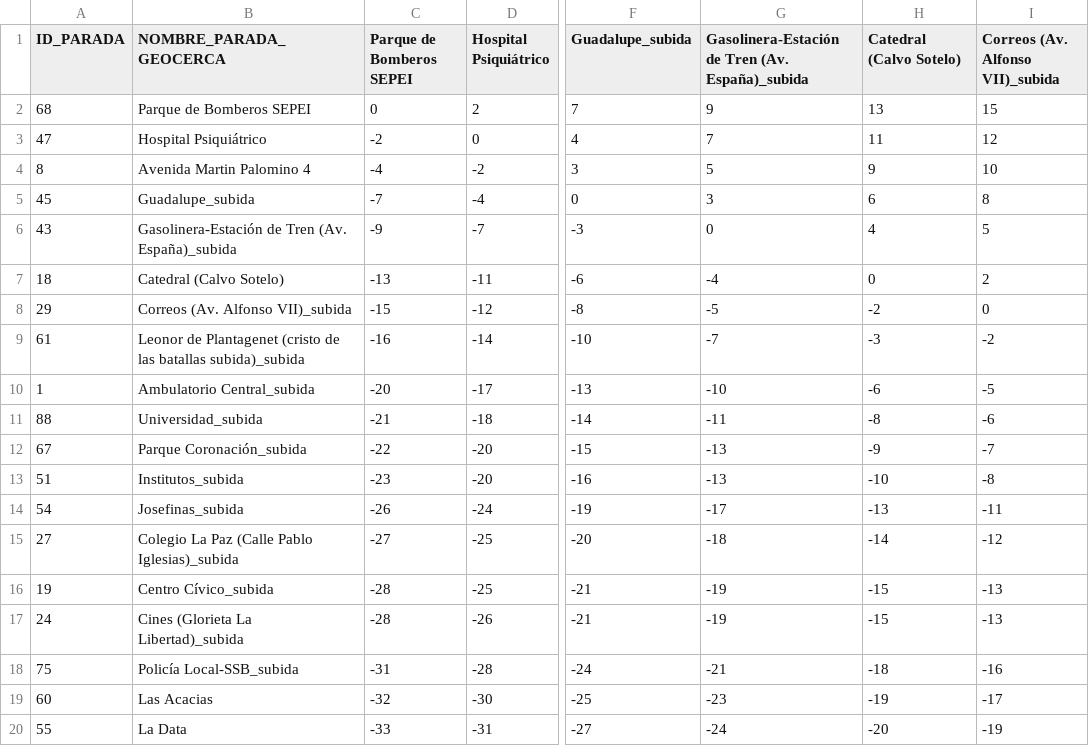
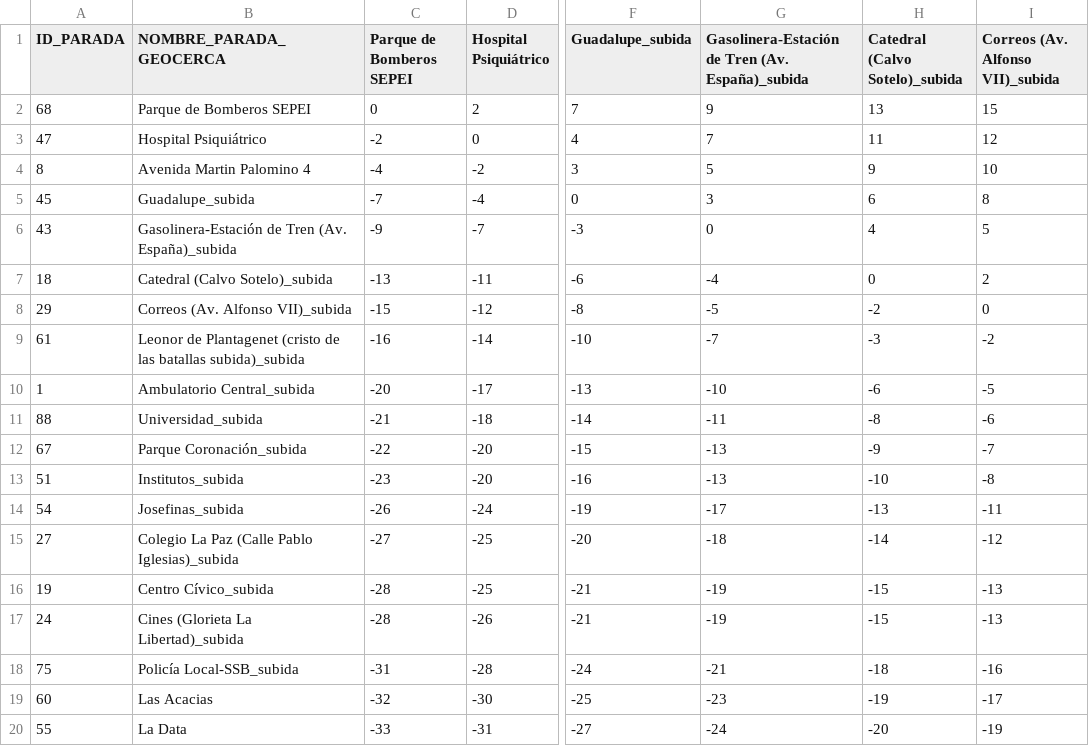
Before and after one commit to KepaAmigoTECHFriendly/gestionBus, a CSV file: inst/extdata/matriz_tiempos_subida_L1.csv, drawn as a sheet; only a part is shown, gaps mark what is left out; the diff names each change by its address in the sheet, - before the commit and + after, or states it on an @@ line.

```diff
--- a/inst/extdata/matriz_tiempos_subida_L1.csv
+++ b/inst/extdata/matriz_tiempos_subida_L1.csv
-H1: Catedral (Calvo Sotelo)
+H1: Catedral (Calvo Sotelo)_subida
-B7 (NOMBRE_PARADA_GEOCERCA): Catedral (Calvo Sotelo)
+B7 (NOMBRE_PARADA_GEOCERCA): Catedral (Calvo Sotelo)_subida
```
Also changed, not shown: inst/extdata/matriz_tiempos_bajada_L1.csv, inst/extdata/matriz_tiempos_bajada_L2.csv, 5 other files.
